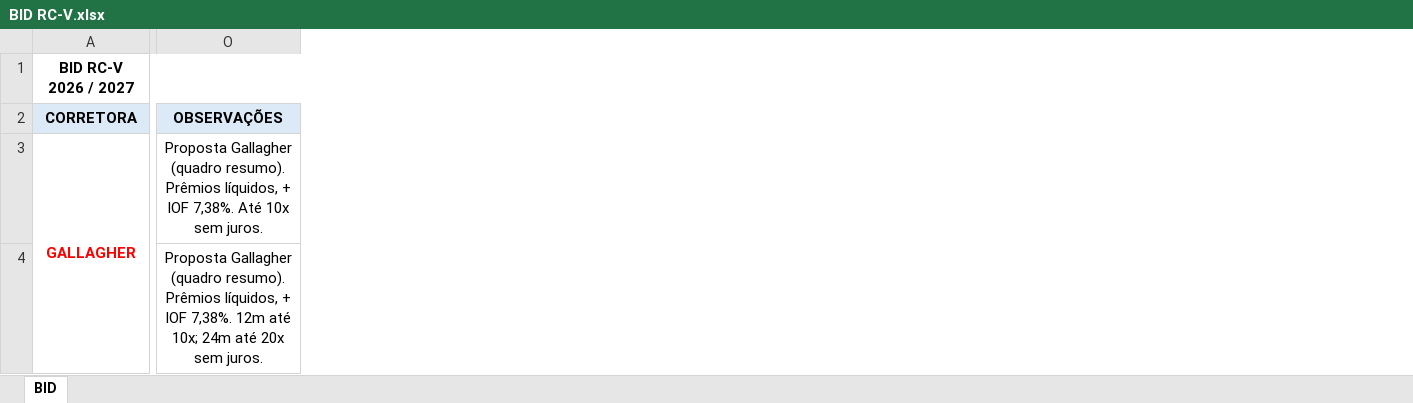
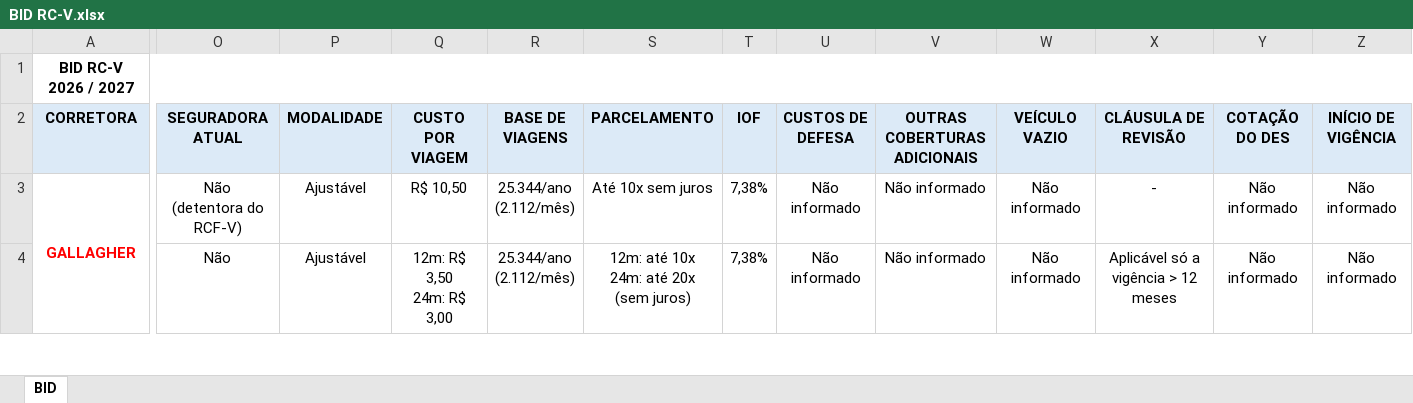
Before and after one commit to kallorvan/Comparativo-de-seguros, an Excel workbook: BID-preenchido/BID RC-V.xlsx, sheet BID, drawn as a sheet; only a part is shown, gaps mark what is left out; values as stored, in another font and other column widths than the file's, no borders; removed rows and columns are numbered as before the commit, all else as after; ↵ is a line break in a cell; the diff covers the shown part only; the diff names each change by its address in the sheet, - before the commit and + after, or states it on an @@ line.

```diff
--- a/BID-preenchido/BID RC-V.xlsx (sheet BID)
+++ b/BID-preenchido/BID RC-V.xlsx (sheet BID)
-column O (OBSERVAÇÕES), rows 3-4: Proposta Gallagher (quadro resumo). Prêmios líquidos, + IOF 7,38%. Até 10x sem juros. | Proposta Gallagher (quadro resumo). Prêmios líquidos, + IOF 7,38%. 12m até 10x; 24m até 20x sem juros.
+column O (SEGURADORA ATUAL), rows 3-4: Não ↵ (detentora do RCF-V) | Não
+column P (MODALIDADE), rows 3-4: Ajustável | Ajustável
+column Q (CUSTO POR VIAGEM), rows 3-4: R$ 10,50 | 12m: R$ 3,50 ↵ 24m: R$ 3,00
+column R (BASE DE VIAGENS), rows 3-4: 25.344/ano ↵ (2.112/mês) | 25.344/ano ↵ (2.112/mês)
+column S (PARCELAMENTO), rows 3-4: Até 10x sem juros | 12m: até 10x ↵ 24m: até 20x ↵ (sem juros)
+column T (IOF), rows 3-4: 7,38% | 7,38%
+column U (CUSTOS DE DEFESA), rows 3-4: Não informado | Não informado
+column V (OUTRAS COBERTURAS ADICIONAIS), rows 3-4: Não informado | Não informado
+column W (VEÍCULO VAZIO), rows 3-4: Não informado | Não informado
+column X (CLÁUSULA DE REVISÃO), rows 3-4: - | Aplicável só a vigência > 12 meses
+column Y (COTAÇÃO DO DES), rows 3-4: Não informado | Não informado
+column Z (INÍCIO DE VIGÊNCIA), rows 3-4: Não informado | Não informado
```
Also changed, not shown: 2 added columns and 14 edited cells elsewhere in this sheet.
